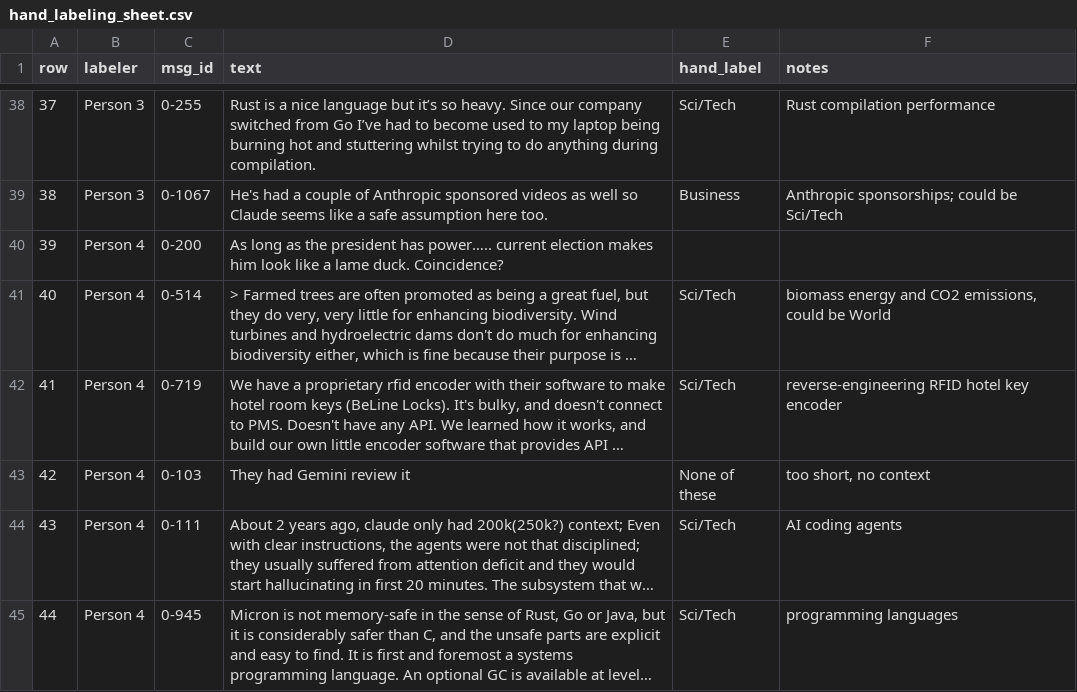
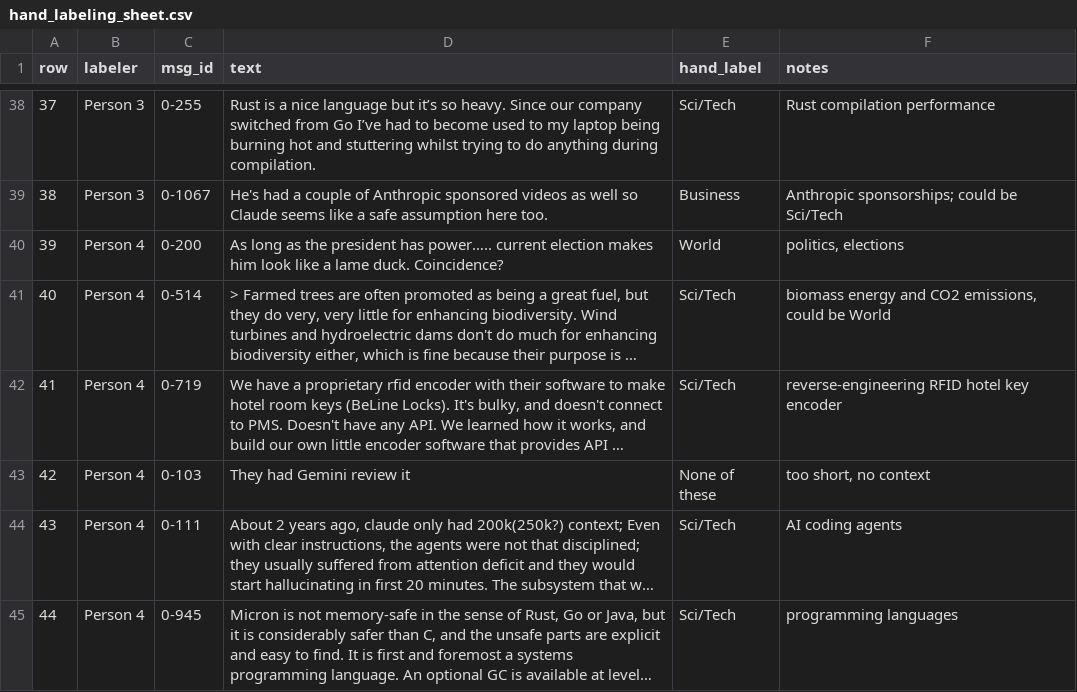
Before and after one commit to Alinejj/groupproj1, a CSV file: output/hand_labeling_sheet.csv, drawn as a sheet; only a part is shown, gaps mark what is left out; long unchanged cells end in …; the diff names each change by its address in the sheet, - before the commit and + after, or states it on an @@ line.

```diff
--- a/output/hand_labeling_sheet.csv
+++ b/output/hand_labeling_sheet.csv
-E40 (hand_label): (empty)
+E40 (hand_label): World
-F40 (notes): (empty)
+F40 (notes): politics, elections
```
Also changed, not shown: output/hand_labels_vs_predictions.csv, 1 other file.
